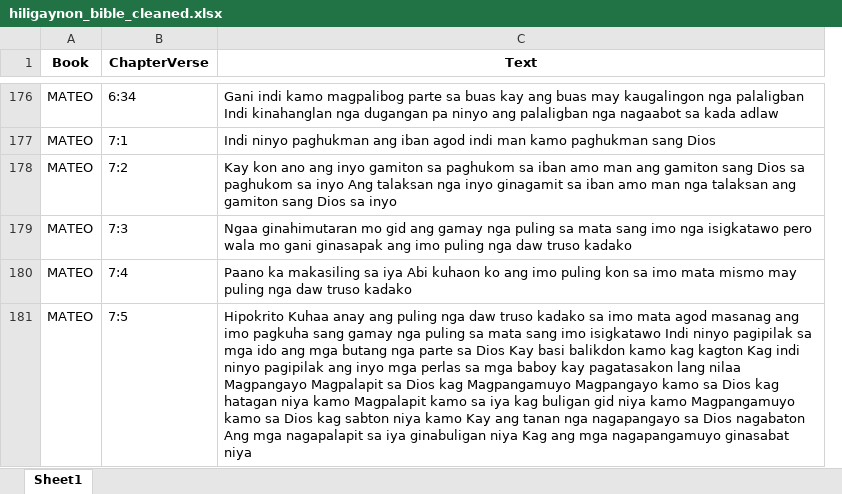
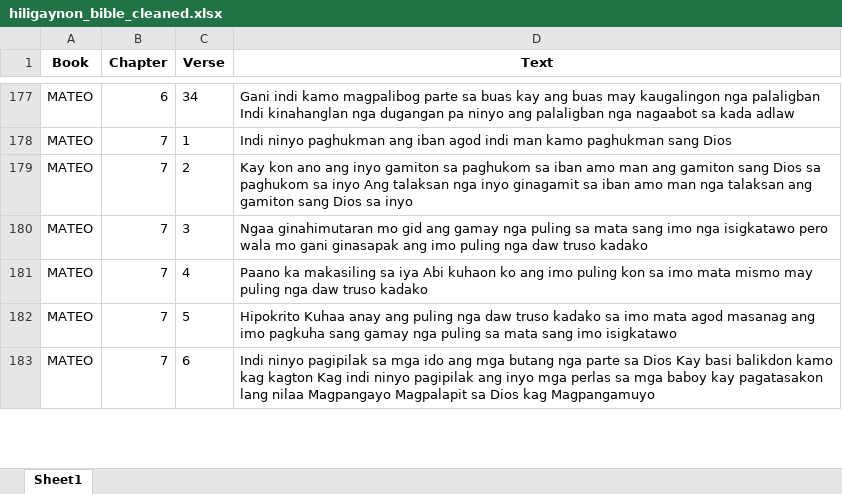
Before and after one commit to QAZYD/NLP1000---MCO, an Excel workbook: CONVERTED_FILES/hiligaynon_bible_cleaned.xlsx, sheet Sheet1, drawn as a sheet; only a part is shown, gaps mark what is left out; values as stored, in another font and other column widths than the file's, no borders; removed rows and columns are numbered as before the commit, all else as after; the diff covers the shown part only; the diff names each change by its address in the sheet, - before the commit and + after, or states it on an @@ line.

```diff
--- a/CONVERTED_FILES/hiligaynon_bible_cleaned.xlsx (sheet Sheet1)
+++ b/CONVERTED_FILES/hiligaynon_bible_cleaned.xlsx (sheet Sheet1)
-column B (ChapterVerse), rows 176-181: 6:34 | 7:1 | 7:2 | 7:3 | 7:4 | 7:5
+column B (Chapter), rows 177-182: 6 | 7 | 7 | 7 | 7 | 7
+column C (Verse), rows 177-182: 34 | 1 | 2 | 3 | 4 | 5
-D182 (Text): …imo isigkatawo Indi ninyo pagipilak sa mga ido ang mga butang nga parte sa Dios Kay basi balikdon kamo kag kagton Kag indi ninyo pagipilak ang inyo mga perlas sa mga baboy kay pagatasakon lang nilaa Magpangayo Magpalapit sa Dios kag Magpangamuyo Magpangayo kamo sa Dios kag hatagan niya kamo Magpalapit kamo sa iya kag buligan gid niya kamo Magpangamuyo kamo sa Dios kag sabton niya kamo Kay ang tanan nga nagapangayo sa Dios nagabaton Ang mga nagapalapit sa iya ginabuligan niya Kag ang mga nagapangamuyo ginasabat niya
+D182 (Text): …imo isigkatawo
+row 183: MATEO | 7 | 6 | Indi ninyo pagipilak sa mga ido ang mga butang nga parte sa Dios Kay basi balikdon kamo kag kagton Kag indi ninyo pagipilak ang inyo mga perlas sa mga baboy kay pagatasakon lang nilaa Magpangayo Magpalapit sa Dios kag Magpangamuyo
```
Also changed, not shown: 70 added rows and 48 edited cells elsewhere in this sheet, CONVERTED_FILES/bikolano_bible_cleaned.xlsx, CONVERTED_FILES/cebuano_bible_cleaned.xlsx, 19 other files.
